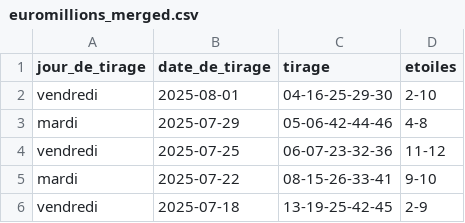
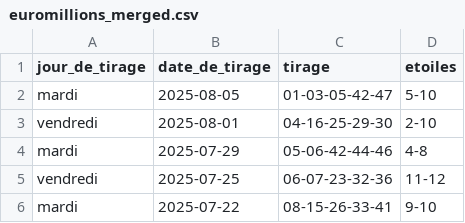
Before and after one commit to lgr974/euromillions-data, a CSV file: euromillions_merged.csv, drawn as a sheet; only a part is shown; the shorter side is filled out with more unchanged rows.

```diff
--- a/euromillions_merged.csv
+++ b/euromillions_merged.csv
@@ -1,2 +1,3 @@
 jour_de_tirage;date_de_tirage;tirage;etoiles
+mardi;2025-08-05;01-03-05-42-47;5-10
 vendredi;2025-08-01;04-16-25-29-30;2-10
```
